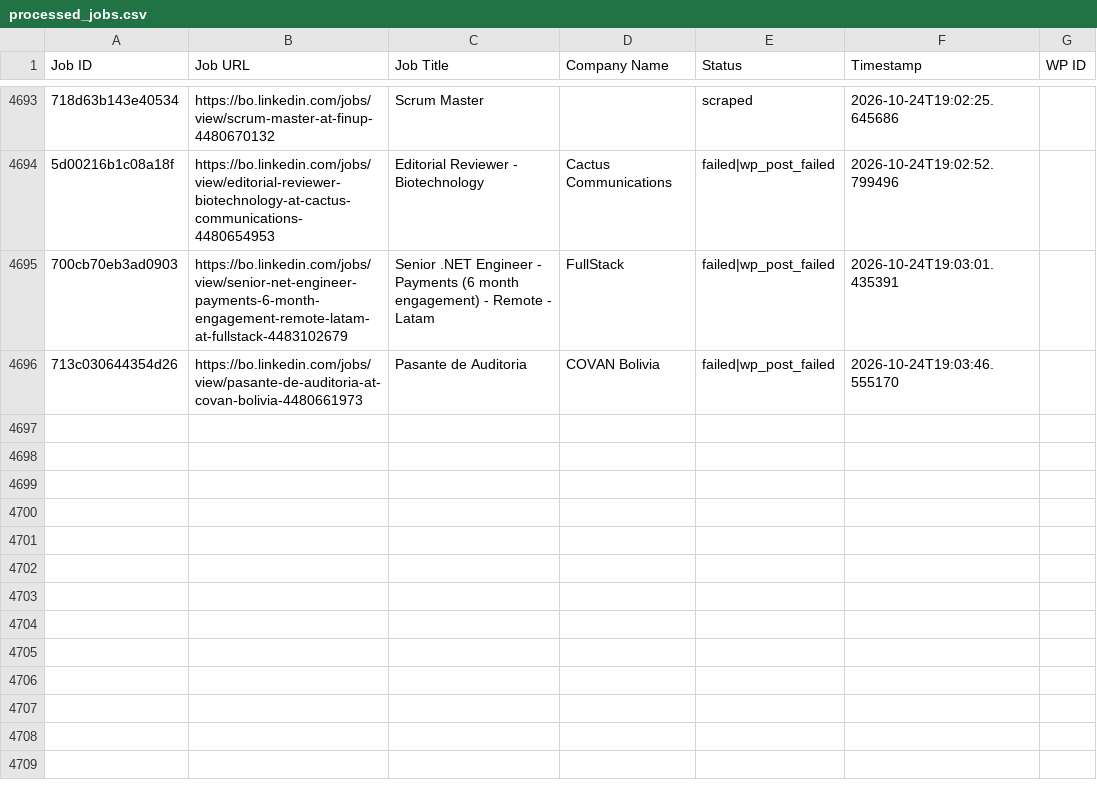
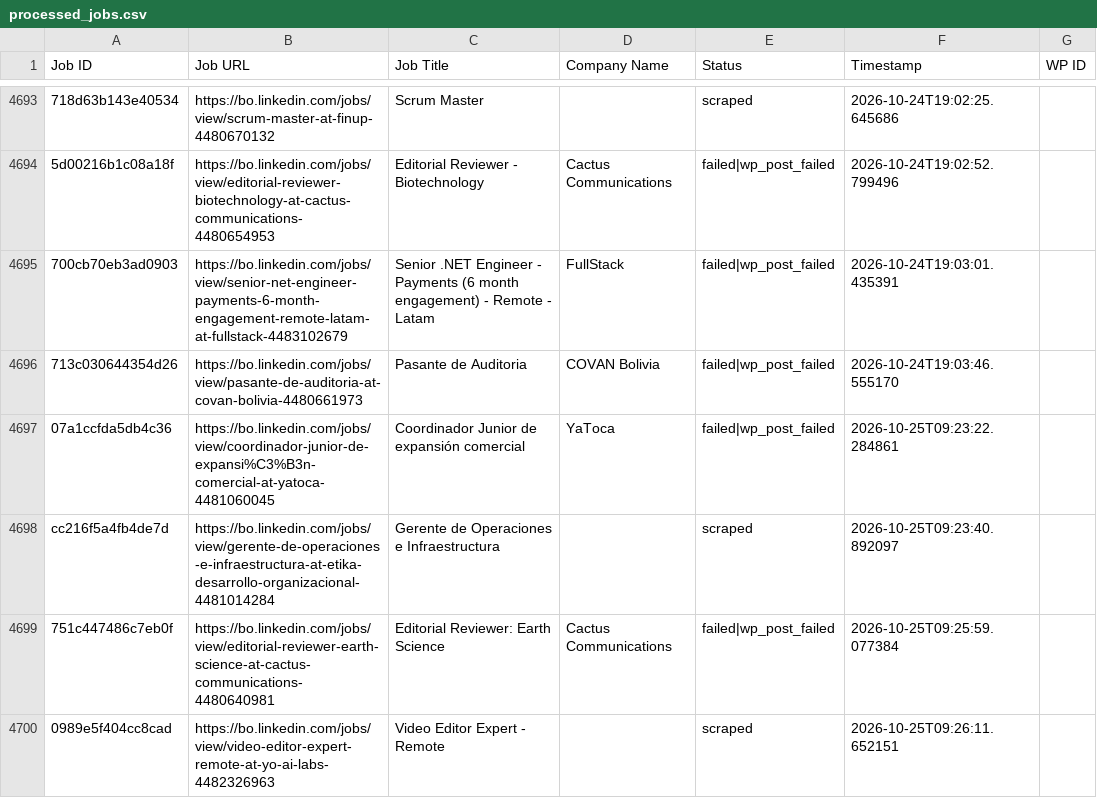
Before and after one commit to vindoky/bo, a CSV file: processed_jobs.csv, drawn as a sheet; only a part is shown, gaps mark what is left out; the diff names each change by its address in the sheet, - before the commit and + after, or states it on an @@ line.

```diff
--- a/processed_jobs.csv
+++ b/processed_jobs.csv
+row 4697: 07a1ccfda5db4c36 | https://bo.linkedin.com/jobs/view/coordinador-junior-de-expansi%C3%B3n-comercial-at-yatoca-4481060045 | Coordinador Junior de expansión comercial | YaToca | failed|wp_post_failed | 2026-10-25T09:23:22.284861
+row 4698: cc216f5a4fb4de7d | https://bo.linkedin.com/jobs/view/gerente-de-operaciones-e-infraestructura-at-etika-desarrollo-organizacional-4481014284 | Gerente de Operaciones e Infraestructura |  | scraped | 2026-10-25T09:23:40.892097
+row 4699: 751c447486c7eb0f | https://bo.linkedin.com/jobs/view/editorial-reviewer-earth-science-at-cactus-communications-4480640981 | Editorial Reviewer: Earth Science | Cactus Communications | failed|wp_post_failed | 2026-10-25T09:25:59.077384
+row 4700: 0989e5f404cc8cad | https://bo.linkedin.com/jobs/view/video-editor-expert-remote-at-yo-ai-labs-4482326963 | Video Editor Expert - Remote |  | scraped | 2026-10-25T09:26:11.652151
```
